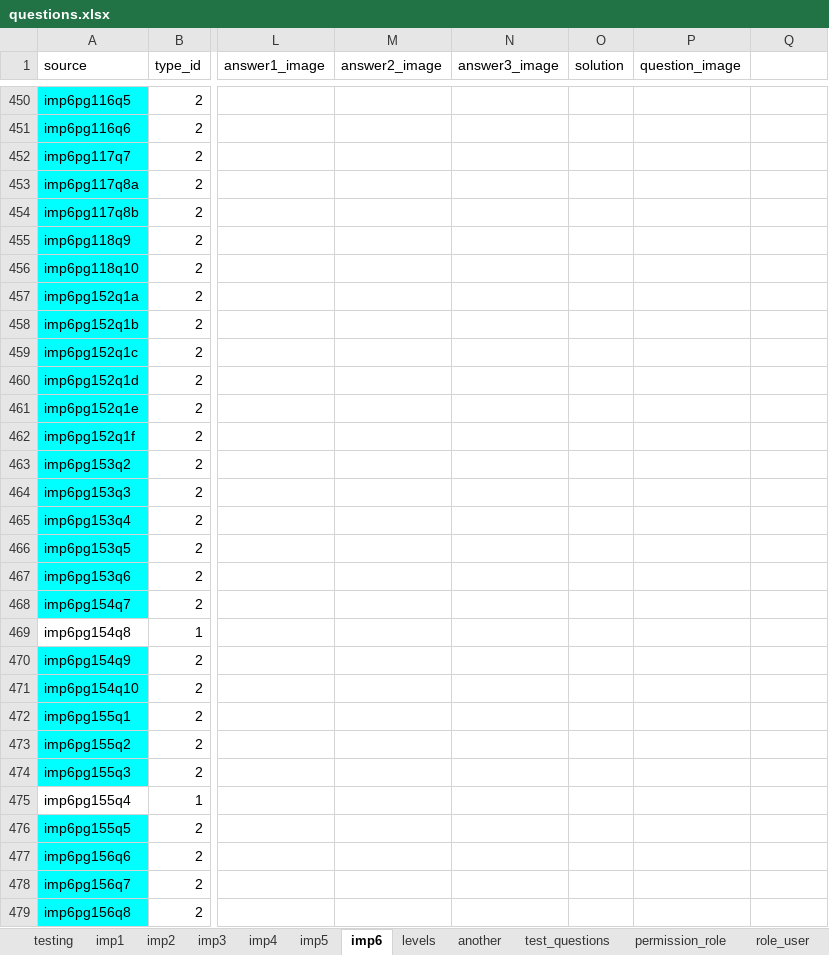
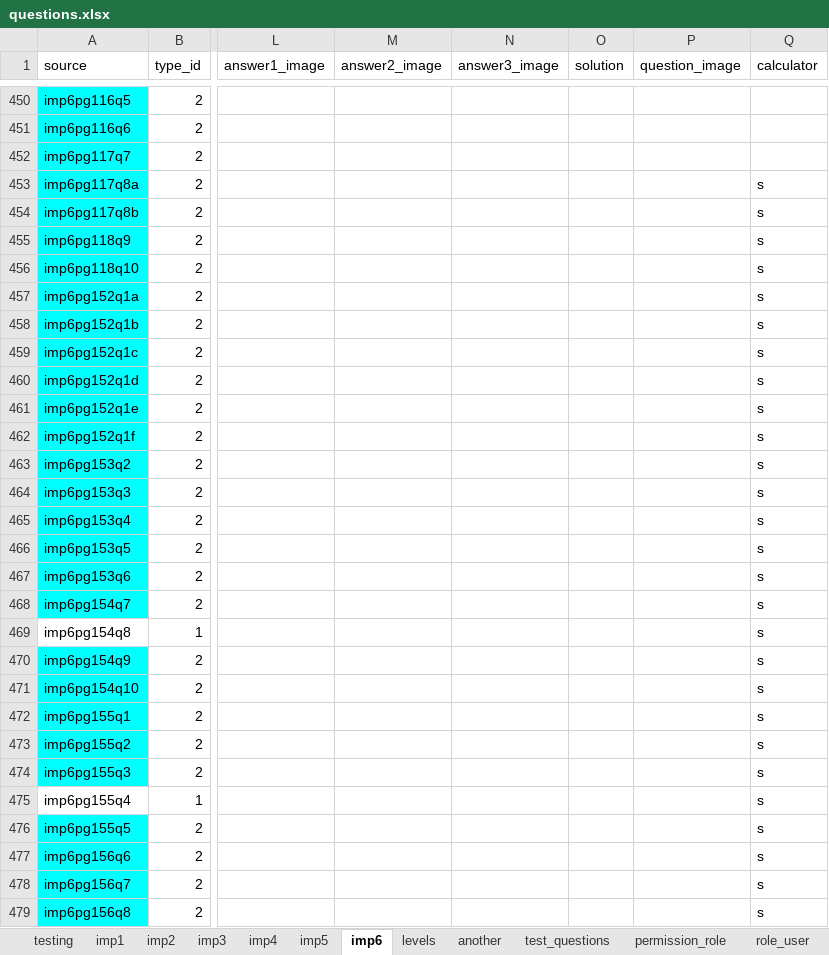
Before and after one commit to 2ppaamm/apiprod, an Excel workbook: public/questions.xlsx, sheet imp6, drawn as a sheet; only a part is shown, gaps mark what is left out; values as stored, in another font and other column widths than the file's, no borders; the diff covers the shown part only; the diff names each change by its address in the sheet, - before the commit and + after, or states it on an @@ line.

```diff
--- a/public/questions.xlsx (sheet imp6)
+++ b/public/questions.xlsx (sheet imp6)
-Q1: (empty)
+Q1: calculator
-Q453:Q479 (calculator): (empty)
+Q453:Q479 (calculator): s
```
Also changed, not shown: 12 edited cells elsewhere in this sheet, sheet imp1, sheet imp5, sheet imp3, sheet field_user, sheet test_user, sheet houses, 2 more sheets, 13 other files.
